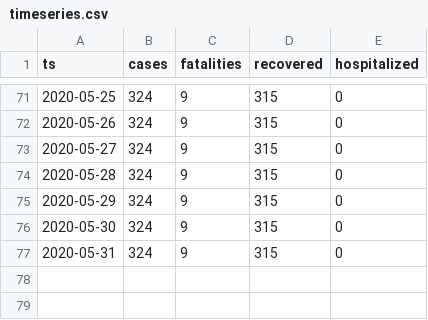
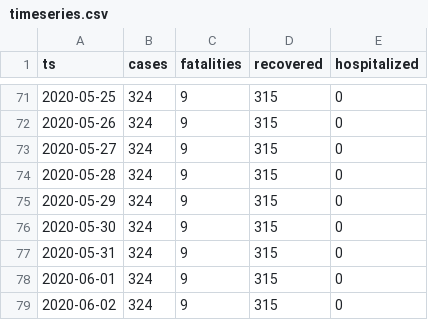
Before and after one commit to aleksandar-jovicic/COVID19-Montenegro, a CSV file: timeseries.csv, drawn as a sheet; only a part is shown, gaps mark what is left out.

Commit message:
Latest situation [2020-06-02]

```diff
--- a/timeseries.csv
+++ b/timeseries.csv
@@ -77 +77,3 @@ ts,cases,fatalities,recovered,hospitalized
 2020-05-31,324,9,315,0
+2020-06-01,324,9,315,0
+2020-06-02,324,9,315,0
```
